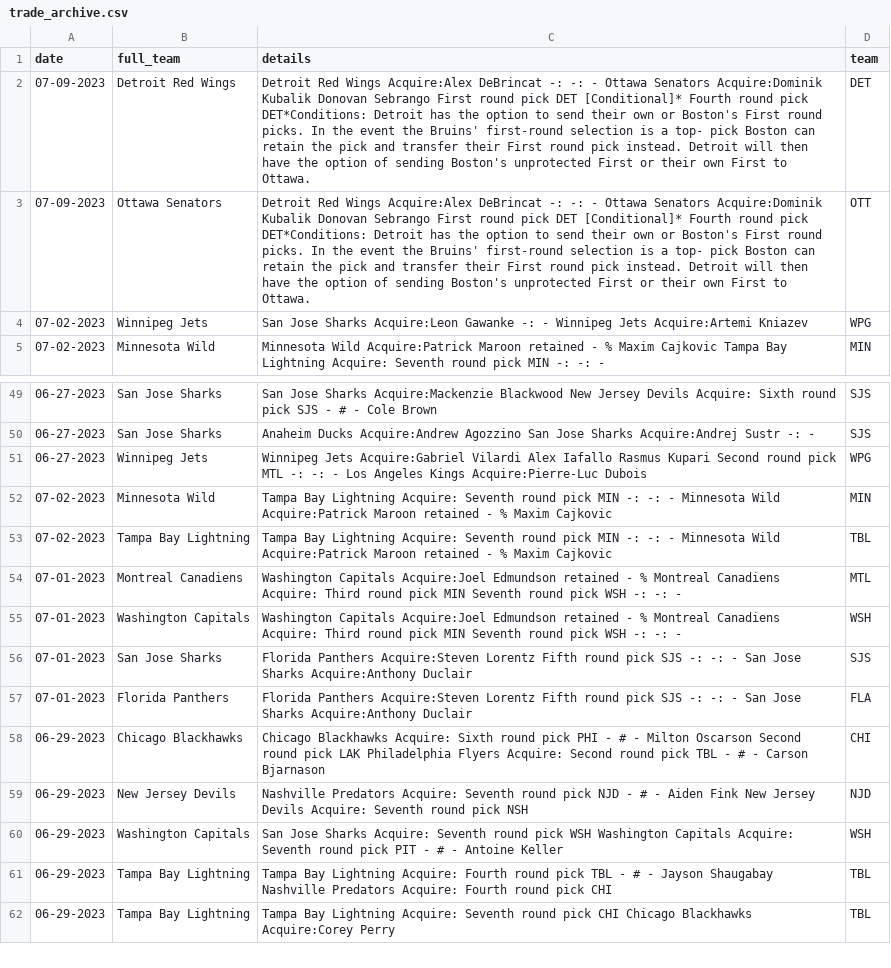
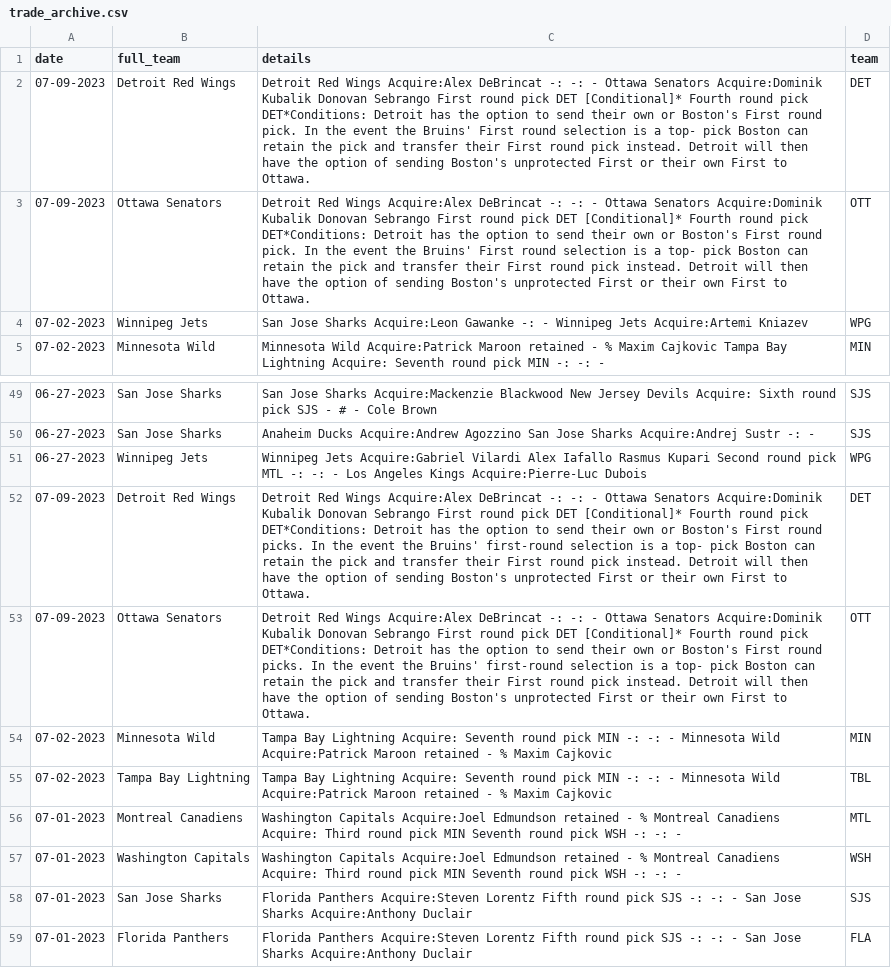
Before and after one commit to cassario/matchupData, a CSV file: trade_archive.csv, drawn as a sheet; only a part is shown, gaps mark what is left out; the shorter side is filled out with more unchanged rows.

```diff
--- a/trade_archive.csv
+++ b/trade_archive.csv
@@ -1,4 +1,4 @@
 date,full_team,details,team
-07-09-2023,Detroit Red Wings,Detroit Red Wings Acquire:Alex DeBrincat    -: -: -  Ottawa Senators Acquire:Dominik Kubalik  Donovan Sebrango    First round pick DET [Conditional]* Fourth round pick DET*Conditions: Detroit has the option to send their own or Boston's  First round picks. In the event the Bruins'  first-round selection is a top- pick Boston can retain the pick and transfer their  First round pick instead. Detroit will then have the option of sending Boston's  unprotected First or their own  First to Ottawa. ,DET
-07-09-2023,Ottawa Senators,Detroit Red Wings Acquire:Alex DeBrincat    -: -: -  Ottawa Senators Acquire:Dominik Kubalik  Donovan Sebrango    First round pick DET [Conditional]* Fourth round pick DET*Conditions: Detroit has the option to send their own or Boston's  First round picks. In the event the Bruins'  first-round selection is a top- pick Boston can retain the pick and transfer their  First round pick instead. Detroit will then have the option of sending Boston's  unprotected First or their own  First to Ottawa. ,OTT
+07-09-2023,Detroit Red Wings,Detroit Red Wings Acquire:Alex DeBrincat    -: -: -  Ottawa Senators Acquire:Dominik Kubalik  Donovan Sebrango    First round pick DET [Conditional]* Fourth round pick DET*Conditions: Detroit has the option to send their own or Boston's  First round pick. In the event the Bruins'  First round selection is a top- pick Boston can retain the pick and transfer their  First round pick instead. Detroit will then have the option of sending Boston's  unprotected First or their own  First to Ottawa. ,DET
+07-09-2023,Ottawa Senators,Detroit Red Wings Acquire:Alex DeBrincat    -: -: -  Ottawa Senators Acquire:Dominik Kubalik  Donovan Sebrango    First round pick DET [Conditional]* Fourth round pick DET*Conditions: Detroit has the option to send their own or Boston's  First round pick. In the event the Bruins'  First round selection is a top- pick Boston can retain the pick and transfer their  First round pick instead. Detroit will then have the option of sending Boston's  unprotected First or their own  First to Ottawa. ,OTT
 07-02-2023,Winnipeg Jets, San Jose Sharks Acquire:Leon Gawanke     -: - Winnipeg Jets Acquire:Artemi Kniazev    ,WPG
@@ -51,2 +51,4 @@ date,full_team,details,team
 06-27-2023,Winnipeg Jets, Winnipeg Jets Acquire:Gabriel Vilardi   Alex Iafallo  Rasmus Kupari    Second round pick MTL -: -: - Los Angeles Kings Acquire:Pierre-Luc Dubois   ,WPG
+07-09-2023,Detroit Red Wings,Detroit Red Wings Acquire:Alex DeBrincat    -: -: -  Ottawa Senators Acquire:Dominik Kubalik  Donovan Sebrango    First round pick DET [Conditional]* Fourth round pick DET*Conditions: Detroit has the option to send their own or Boston's  First round picks. In the event the Bruins'  first-round selection is a top- pick Boston can retain the pick and transfer their  First round pick instead. Detroit will then have the option of sending Boston's  unprotected First or their own  First to Ottawa. ,DET
+07-09-2023,Ottawa Senators,Detroit Red Wings Acquire:Alex DeBrincat    -: -: -  Ottawa Senators Acquire:Dominik Kubalik  Donovan Sebrango    First round pick DET [Conditional]* Fourth round pick DET*Conditions: Detroit has the option to send their own or Boston's  First round picks. In the event the Bruins'  first-round selection is a top- pick Boston can retain the pick and transfer their  First round pick instead. Detroit will then have the option of sending Boston's  unprotected First or their own  First to Ottawa. ,OTT
 07-02-2023,Minnesota Wild, Tampa Bay Lightning Acquire: Seventh round pick MIN -: -: - Minnesota Wild Acquire:Patrick Maroon  retained - %  Maxim Cajkovic    ,MIN
```
Also changed, not shown: current_contracts.csv, dmen.csv, 1 other file.
